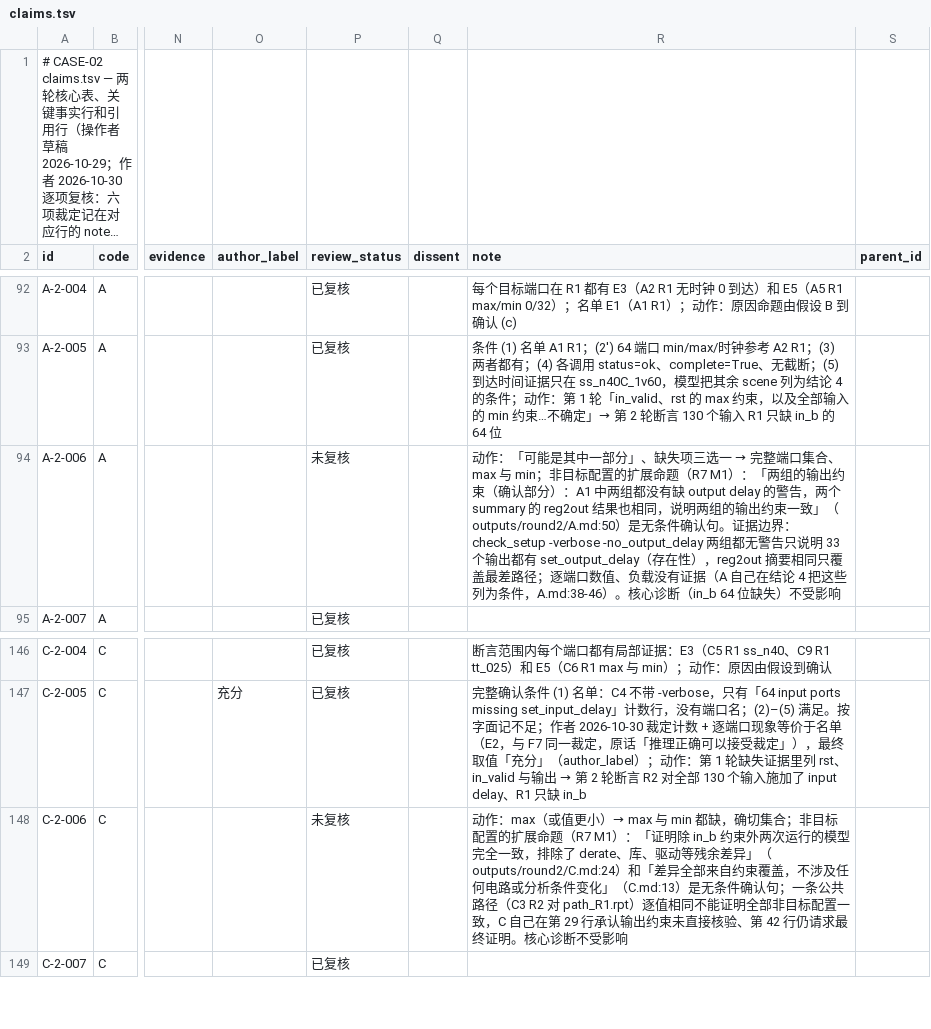
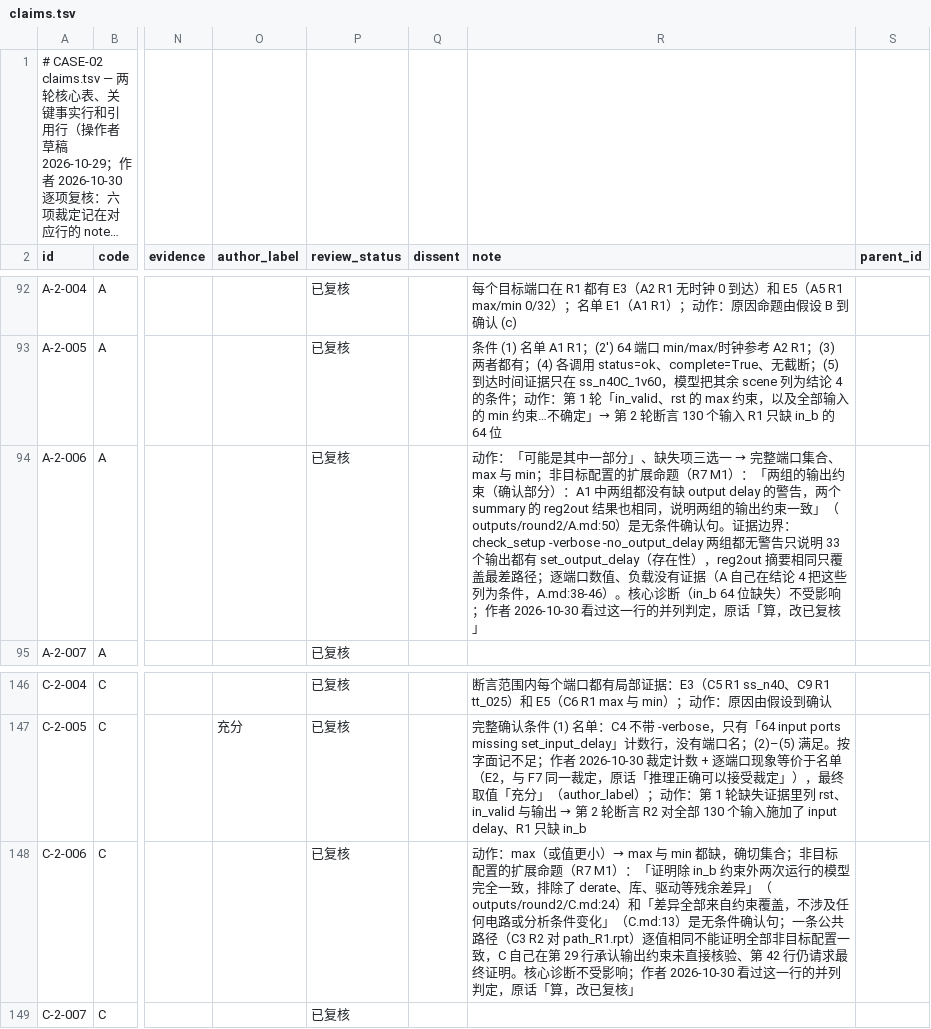
Before and after one commit to hyljjy/ai-silicon-lab, a TSV file: tasks/CASE-02/claims.tsv, drawn as a sheet; only a part is shown, gaps mark what is left out; long unchanged cells end in …; the diff names each change by its address in the sheet, - before the commit and + after, or states it on an @@ line.

Commit message:
CASE-02: the two parallel 范围超出证据 rows (A, C round-2 F4) reviewed by the author (原话「算，改已复核」); all 166 claim rows and 452 evidence rows 已复核 again

```diff
--- a/tasks/CASE-02/claims.tsv
+++ b/tasks/CASE-02/claims.tsv
-P94 (review_status): 未复核
+P94 (review_status): 已复核
-R94 (note): …不受影响
+R94 (note): …不受影响；作者 2026-10-30 看过这一行的并列判定，原话「算，改已复核」
-P148 (review_status): 未复核
+P148 (review_status): 已复核
-R148 (note): …不受影响
+R148 (note): …不受影响；作者 2026-10-30 看过这一行的并列判定，原话「算，改已复核」
```
Also changed, not shown: 1 other file.
